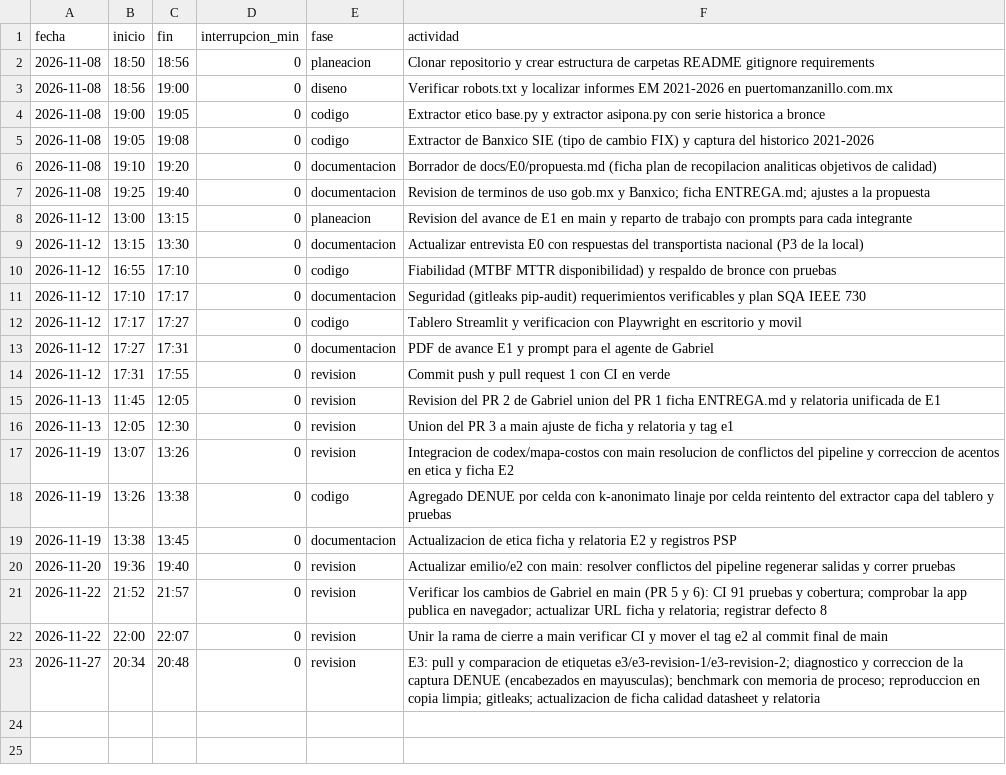
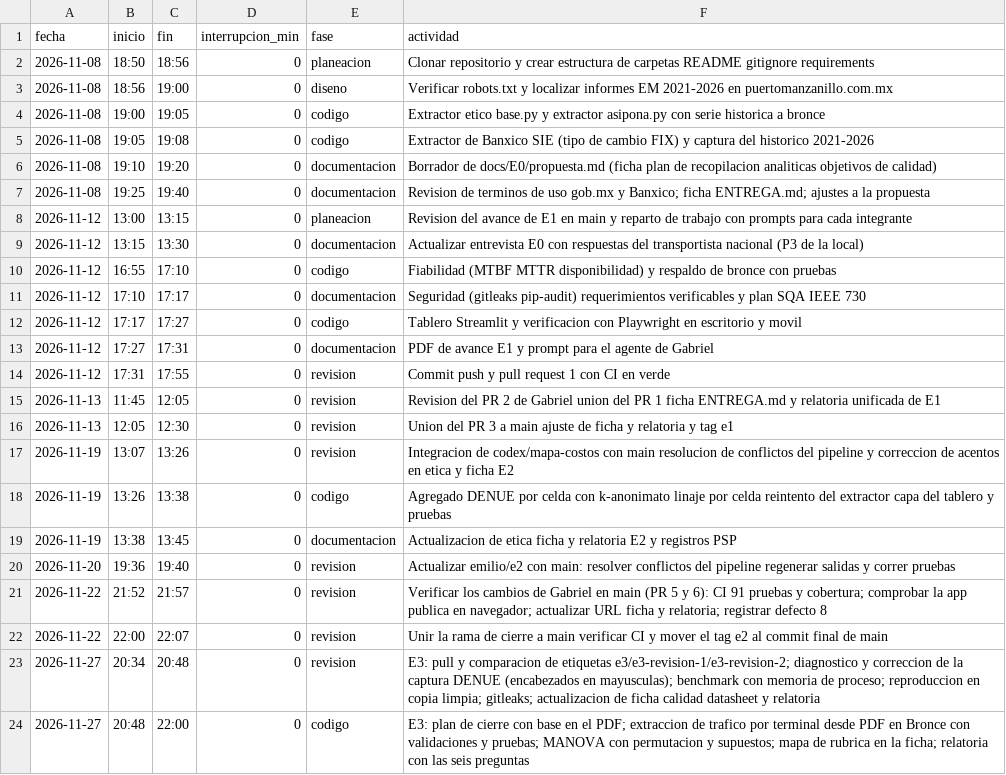
Before and after one commit to gabeMoran05-coder/TDL-MANZADOCKER, a CSV file: calidad/tiempo-emilio.csv, drawn as a sheet.

```diff
--- a/calidad/tiempo-emilio.csv
+++ b/calidad/tiempo-emilio.csv
@@ -23 +23,2 @@ fecha,inicio,fin,interrupcion_min,fase,actividad
 2026-11-27,20:34,20:48,0,revision,E3: pull y comparacion de etiquetas e3/e3-revision-1/e3-revision-2; diagnostico y correccion de la captura DENUE (encabezados en mayusculas); benchmark con memoria de proceso; reproduccion en copia limpia; gitleaks; actualizacion de ficha calidad datasheet y relatoria
+2026-11-27,20:48,22:00,0,codigo,E3: plan de cierre con base en el PDF; extraccion de trafico por terminal desde PDF en Bronce con validaciones y pruebas; MANOVA con permutacion y supuestos; mapa de rubrica en la ficha; relatoria con las seis preguntas
```
Also changed, not shown: 10 other files.
